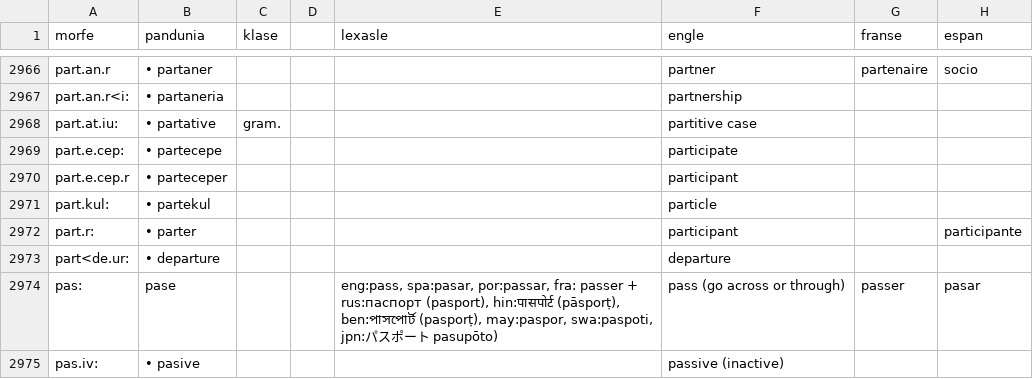
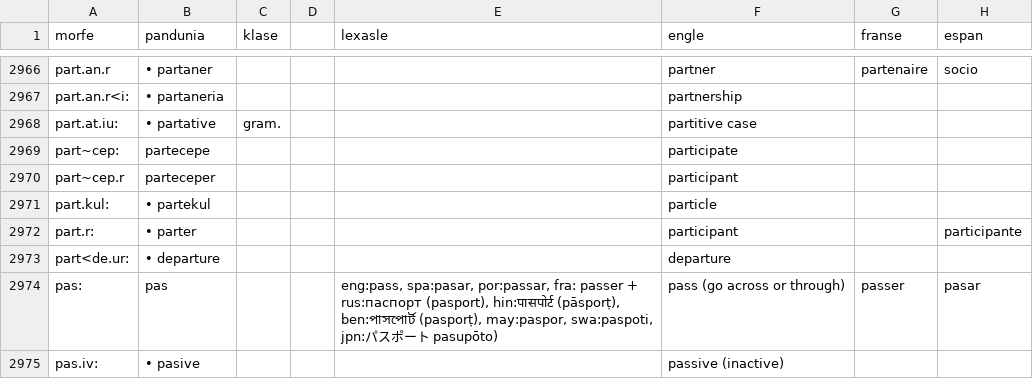
Before and after one commit to barumau/pandunia, a CSV file: pandunia-loge.csv, drawn as a sheet; only a part is shown, gaps mark what is left out; the diff covers the shown part only; the diff names each change by its address in the sheet, - before the commit and + after, or states it on an @@ line.

```diff
--- a/pandunia-loge.csv
+++ b/pandunia-loge.csv
-A2969 (morfe): part.e.cep:
+A2969 (morfe): part~cep:
-B2969 (pandunia): • partecepe
+B2969 (pandunia): partecepe
-A2970 (morfe): part.e.cep.r
+A2970 (morfe): part~cep.r
-B2970 (pandunia): • parteceper
+B2970 (pandunia): parteceper
-B2974 (pandunia): pase
+B2974 (pandunia): pas
```
Also changed, not shown: 1 added row, 1 removed row and 30 edited cells elsewhere in this file, 49 other files.
